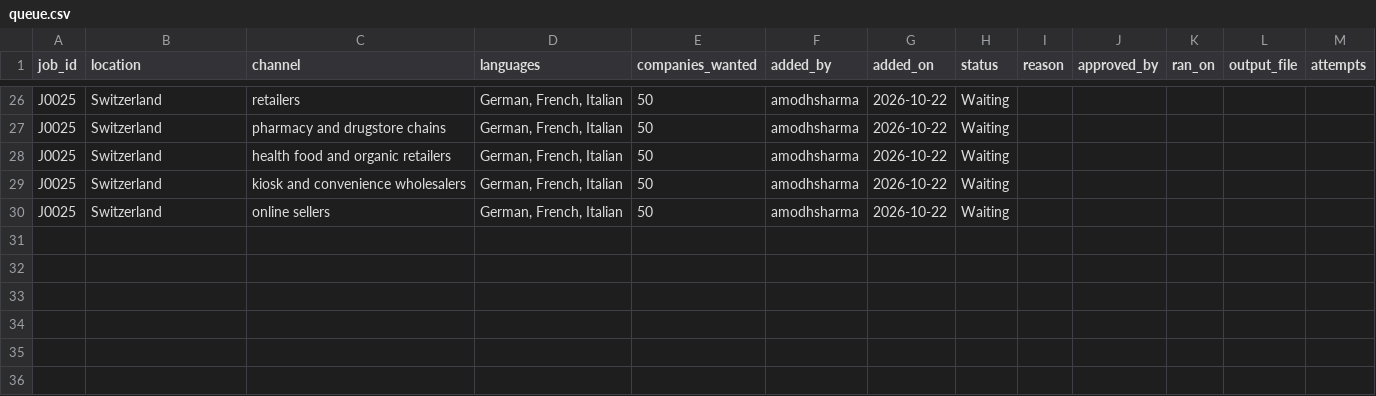
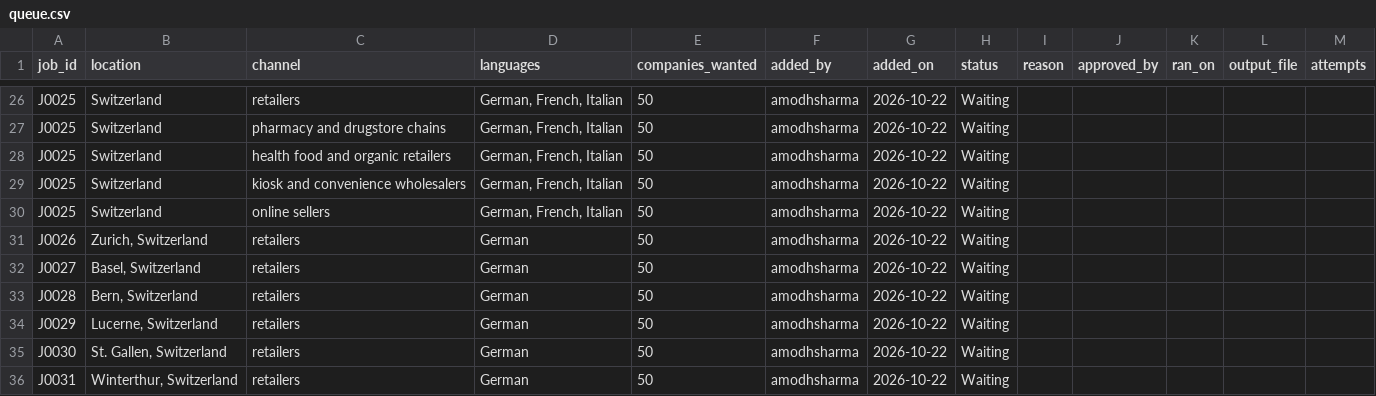
Before and after one commit to amodhsharma/diablo-outreach-v2, a CSV file: research/queue.csv, drawn as a sheet; only a part is shown, gaps mark what is left out.

```diff
--- a/research/queue.csv
+++ b/research/queue.csv
@@ -30 +30,7 @@ J0025,Switzerland,kiosk and convenience wholesalers,"German, French, Italian",50
 J0025,Switzerland,online sellers,"German, French, Italian",50,amodhsharma,2026-10-22,Waiting,,,,,
+J0026,"Zurich, Switzerland",retailers,German,50,amodhsharma,2026-10-22,Waiting,,,,,
+J0027,"Basel, Switzerland",retailers,German,50,amodhsharma,2026-10-22,Waiting,,,,,
+J0028,"Bern, Switzerland",retailers,German,50,amodhsharma,2026-10-22,Waiting,,,,,
+J0029,"Lucerne, Switzerland",retailers,German,50,amodhsharma,2026-10-22,Waiting,,,,,
+J0030,"St. Gallen, Switzerland",retailers,German,50,amodhsharma,2026-10-22,Waiting,,,,,
+J0031,"Winterthur, Switzerland",retailers,German,50,amodhsharma,2026-10-22,Waiting,,,,,
```
Also changed, not shown: 1 other file.
